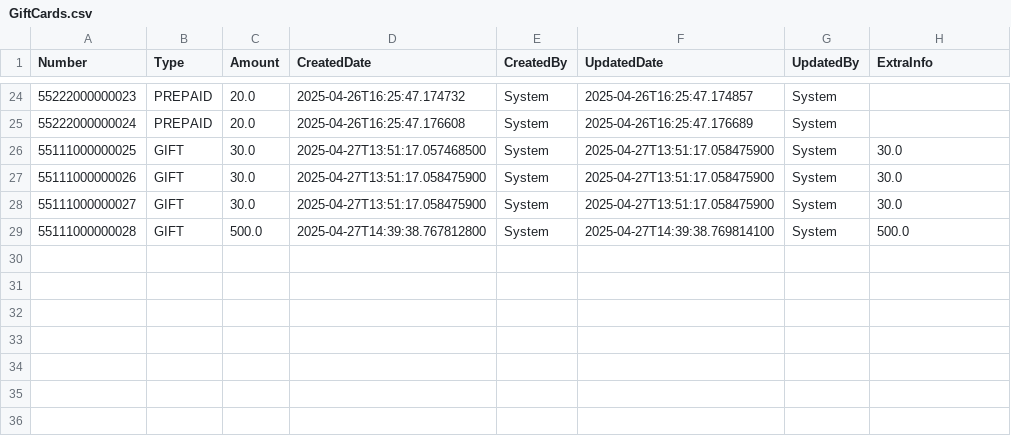
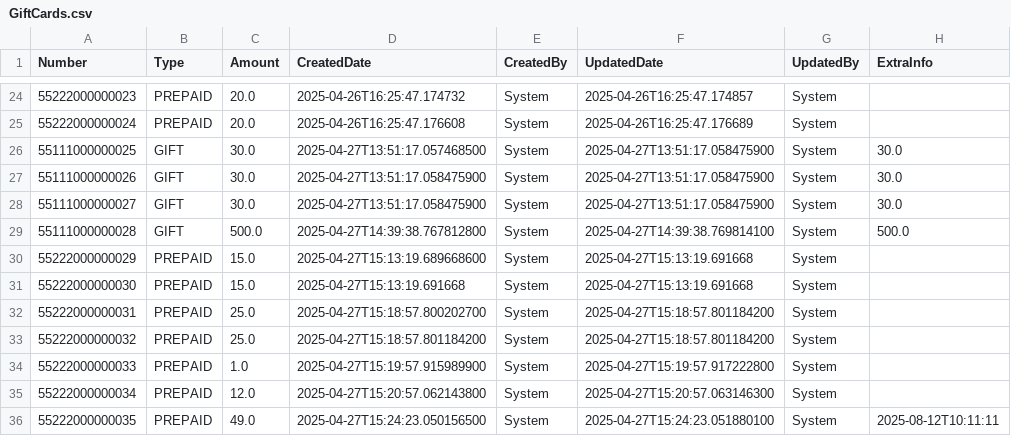
Before and after one commit to Zoe-R27/Patterns, a CSV file: data/GiftCards.csv, drawn as a sheet; only a part is shown, gaps mark what is left out.

```diff
--- a/data/GiftCards.csv
+++ b/data/GiftCards.csv
@@ -29 +29,8 @@ Number,Type,Amount,CreatedDate,CreatedBy,UpdatedDate,UpdatedBy,ExtraInfo
 55111000000028,GIFT,500.0,2025-04-27T14:39:38.767812800,System,2025-04-27T14:39:38.769814100,System,500.0
+55222000000029,PREPAID,15.0,2025-04-27T15:13:19.689668600,System,2025-04-27T15:13:19.691668,System,
+55222000000030,PREPAID,15.0,2025-04-27T15:13:19.691668,System,2025-04-27T15:13:19.691668,System,
+55222000000031,PREPAID,25.0,2025-04-27T15:18:57.800202700,System,2025-04-27T15:18:57.801184200,System,
+55222000000032,PREPAID,25.0,2025-04-27T15:18:57.801184200,System,2025-04-27T15:18:57.801184200,System,
+55222000000033,PREPAID,1.0,2025-04-27T15:19:57.915989900,System,2025-04-27T15:19:57.917222800,System,
+55222000000034,PREPAID,12.0,2025-04-27T15:20:57.062143800,System,2025-04-27T15:20:57.063146300,System,
+55222000000035,PREPAID,49.0,2025-04-27T15:24:23.050156500,System,2025-04-27T15:24:23.051880100,System,2025-08-12T10:11:11
```
Also changed, not shown: 3 other files.
